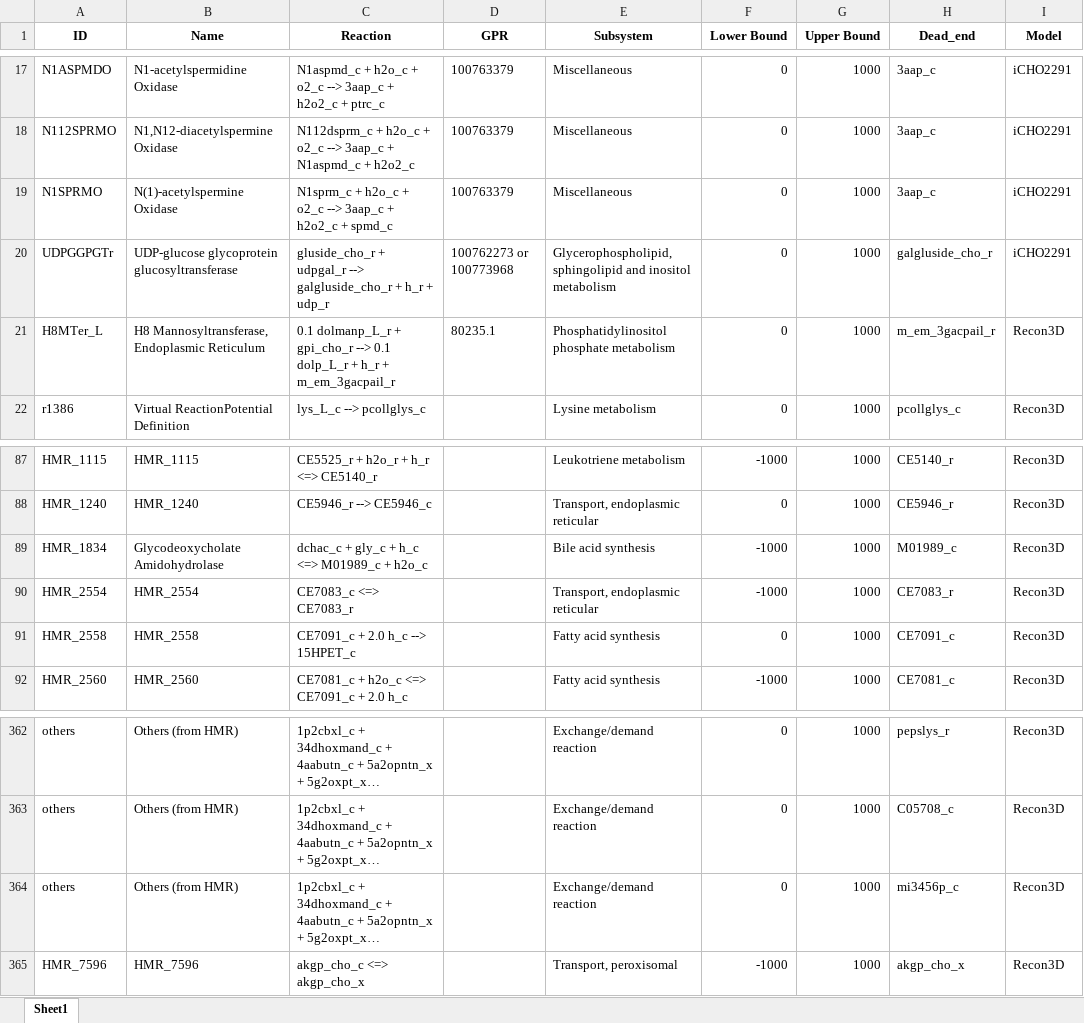
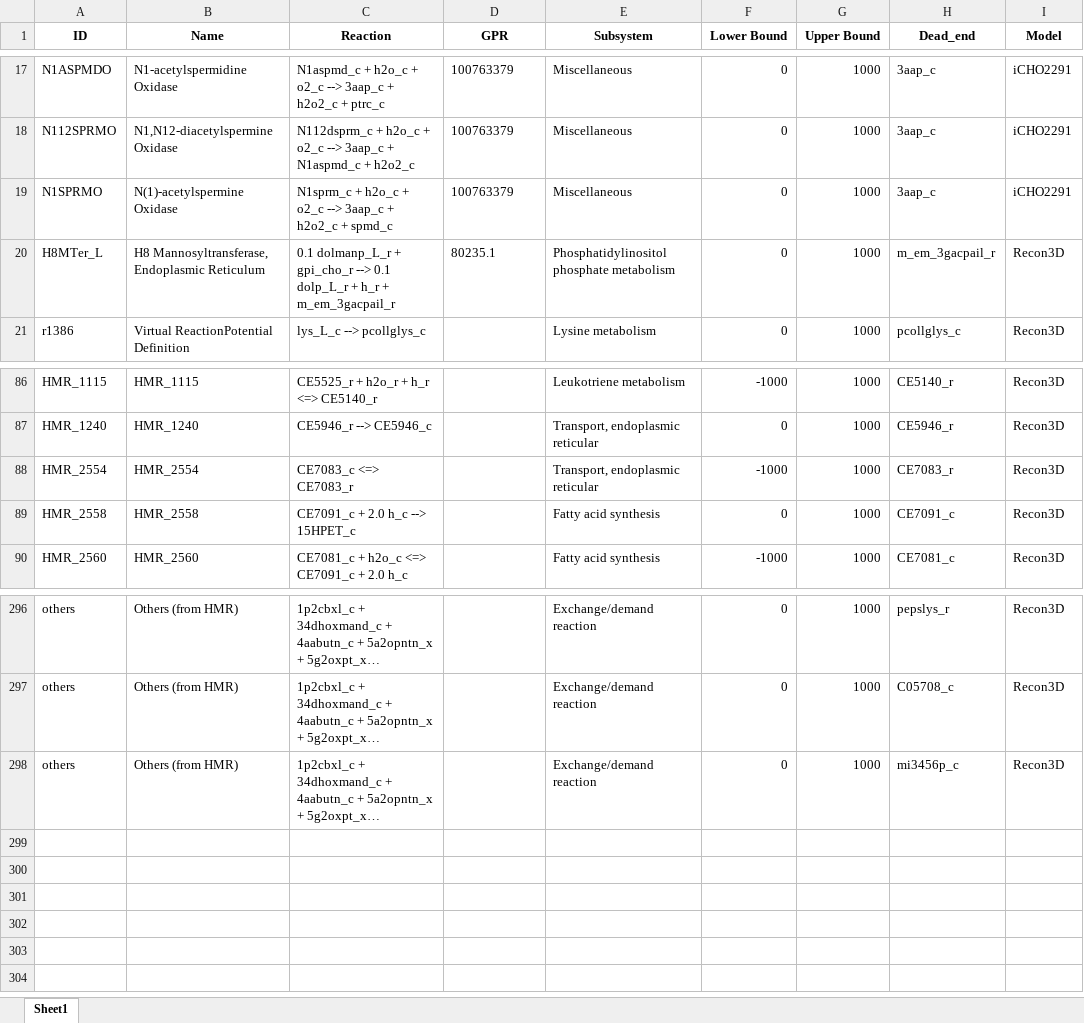
Before and after one commit to LewisLabUCSD/iCHO3K, an Excel workbook: Notebooks/temp/gap_fill_boundaries_output.xlsx, sheet Sheet1, drawn as a sheet; only a part is shown, gaps mark what is left out; long unchanged cells end in …; values as stored, in another font and other column widths than the file's, no borders; the diff covers the shown part only; the diff names each change by its address in the sheet, - before the commit and + after, or states it on an @@ line.

```diff
--- a/Notebooks/temp/gap_fill_boundaries_output.xlsx (sheet Sheet1)
+++ b/Notebooks/temp/gap_fill_boundaries_output.xlsx (sheet Sheet1)
-row 20: UDPGGPGTr | UDP-glucose glycoprotein glucosyltransferase | gluside_cho_r + udpgal_r --> galgluside_cho_r + h_r + udp_r | 100762273 or 100773968 | Glycerophospholipid, sphingolipid and inositol metabolism | 0 | 1000 | galgluside_cho_r | iCHO2291
-row 89: HMR_1834 | Glycodeoxycholate Amidohydrolase | dchac_c + gly_c + h_c <=> M01989_c + h2o_c |  | Bile acid synthesis | -1000 | 1000 | M01989_c | Recon3D
-row 365: HMR_7596 | HMR_7596 | akgp_cho_c <=> akgp_cho_x |  | Transport, peroxisomal | -1000 | 1000 | akgp_cho_x | Recon3D
```
Also changed, not shown: 64 removed rows elsewhere in this sheet, Notebooks/temp/dead_ends_reactions.xlsx, 10 other files.
